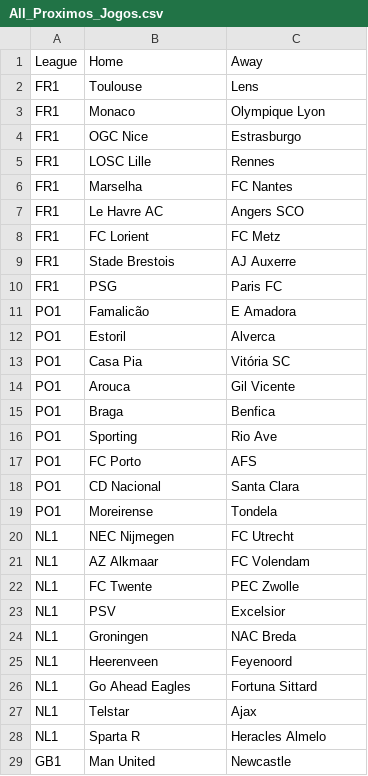
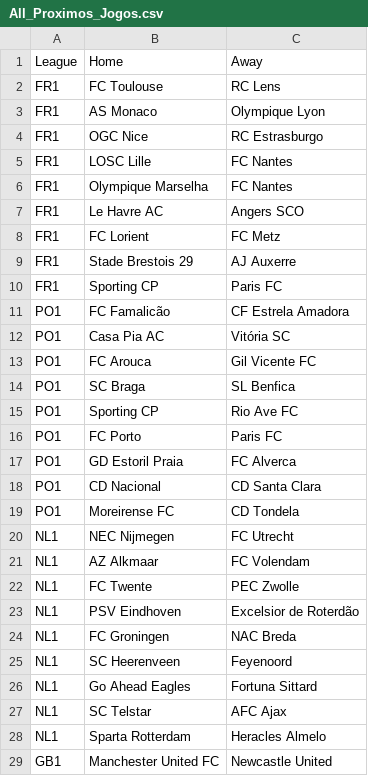
Before and after one commit to Boehme23/Website, a CSV file: Futebol Portugues/All_Proximos_Jogos.csv, drawn as a sheet; only a part is shown; the diff covers the shown part only.

```diff
--- a/Futebol Portugues/All_Proximos_Jogos.csv
+++ b/Futebol Portugues/All_Proximos_Jogos.csv
@@ -1,20 +1,20 @@
 League,Home,Away
-FR1,Toulouse,Lens
-FR1,Monaco,Olympique Lyon
-FR1,OGC Nice,Estrasburgo
-FR1,LOSC Lille,Rennes
-FR1,Marselha,FC Nantes
+FR1,FC Toulouse,RC Lens
+FR1,AS Monaco,Olympique Lyon
+FR1,OGC Nice,RC Estrasburgo
+FR1,LOSC Lille,FC Nantes
+FR1,Olympique Marselha,FC Nantes
 FR1,Le Havre AC,Angers SCO
 FR1,FC Lorient,FC Metz
-FR1,Stade Brestois,AJ Auxerre
-FR1,PSG,Paris FC
-PO1,Famalicão,E Amadora
-PO1,Estoril,Alverca
-PO1,Casa Pia,Vitória SC
-PO1,Arouca,Gil Vicente
-PO1,Braga,Benfica
-PO1,Sporting,Rio Ave
-PO1,FC Porto,AFS
-PO1,CD Nacional,Santa Clara
-PO1,Moreirense,Tondela
+FR1,Stade Brestois 29,AJ Auxerre
+FR1,Sporting CP,Paris FC
+PO1,FC Famalicão,CF Estrela Amadora
+PO1,Casa Pia AC,Vitória SC
+PO1,FC Arouca,Gil Vicente FC
+PO1,SC Braga,SL Benfica
+PO1,Sporting CP,Rio Ave FC
+PO1,FC Porto,Paris FC
+PO1,GD Estoril Praia,FC Alverca
+PO1,CD Nacional,CD Santa Clara
+PO1,Moreirense FC,CD Tondela
 NL1,NEC Nijmegen,FC Utrecht
@@ -22,8 +22,8 @@ NL1,AZ Alkmaar,FC Volendam
 NL1,FC Twente,PEC Zwolle
-NL1,PSV,Excelsior
-NL1,Groningen,NAC Breda
-NL1,Heerenveen,Feyenoord
+NL1,PSV Eindhoven,Excelsior de Roterdão
+NL1,FC Groningen,NAC Breda
+NL1,SC Heerenveen,Feyenoord
 NL1,Go Ahead Eagles,Fortuna Sittard
-NL1,Telstar,Ajax
-NL1,Sparta R,Heracles Almelo
-GB1,Man United,Newcastle
+NL1,SC Telstar,AFC Ajax
+NL1,Sparta Rotterdam,Heracles Almelo
+GB1,Manchester United FC,Newcastle United
```
Also changed, not shown: 47 edited cells elsewhere in this file, Futebol Portugues/All_Leagues_Combined.csv, Futebol Portugues/Futebol_GB1.csv, 13 other files.
